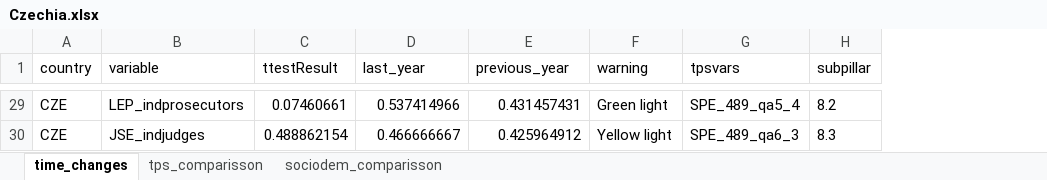
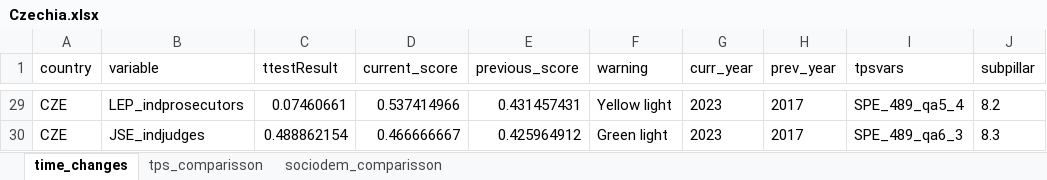
Before and after one commit to ctoruno/eu-data-validation, an Excel workbook: CD-valid/Outcomes/Pretest/Czechia/Czechia.xlsx, sheet time_changes, drawn as a sheet; only a part is shown, gaps mark what is left out; values as stored, in another font and other column widths than the file's, no borders; the diff covers the shown part only; the diff names each change by its address in the sheet, - before the commit and + after, or states it on an @@ line.

Commit message:
update time_changes variables

```diff
--- a/CD-valid/Outcomes/Pretest/Czechia/Czechia.xlsx (sheet time_changes)
+++ b/CD-valid/Outcomes/Pretest/Czechia/Czechia.xlsx (sheet time_changes)
+column G (curr_year), rows 29-30: 2023 | 2023
+column H (prev_year), rows 29-30: 2017 | 2017
-D1: last_year
+D1: current_score
-E1: previous_year
+E1: previous_score
-F29 (warning): Green light
+F29 (warning): Yellow light
-F30 (warning): Yellow light
+F30 (warning): Green light
```
Also changed, not shown: 17 edited cells elsewhere in this sheet, 1 other file.
